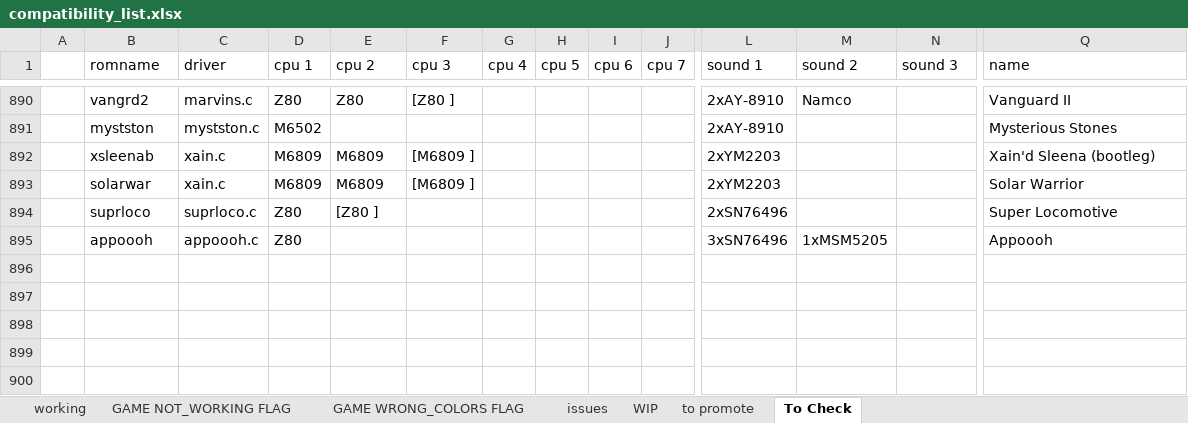
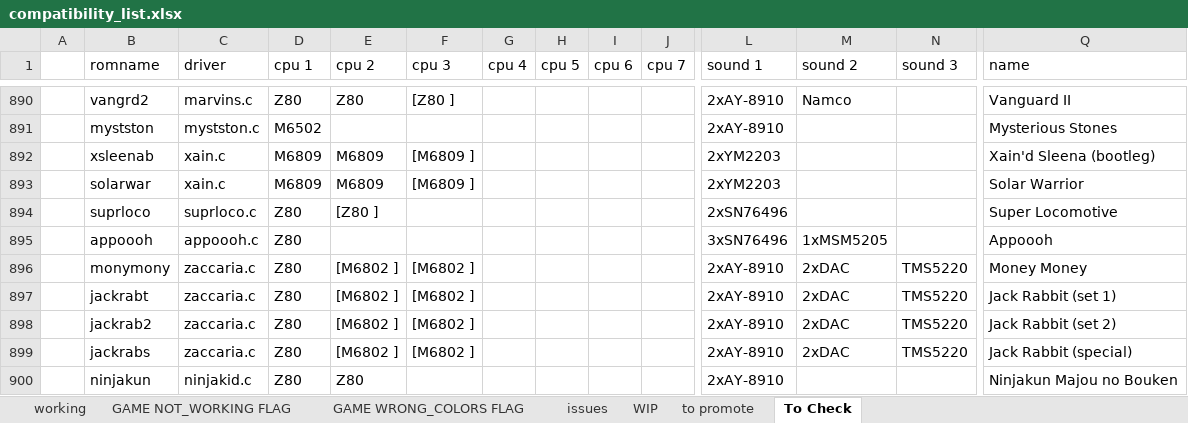
Before and after one commit to javaemus/arcoflex056, an Excel workbook: compatibility_list.xlsx, sheet To Check, drawn as a sheet; only a part is shown, gaps mark what is left out; values as stored, in another font and other column widths than the file's, no borders; rows hold the shown columns only; the diff names each change by its address in the sheet, - before the commit and + after, or states it on an @@ line.

Commit message:
added ninjakid and zaccaria full working drivers

```diff
--- a/compatibility_list.xlsx (sheet To Check)
+++ b/compatibility_list.xlsx (sheet To Check)
+row 896:  | monymony | zaccaria.c | Z80 | [M6802 ] | [M6802 ] |  |  |  |  | 2xAY-8910 | 2xDAC | TMS5220 | Money Money
+row 897:  | jackrabt | zaccaria.c | Z80 | [M6802 ] | [M6802 ] |  |  |  |  | 2xAY-8910 | 2xDAC | TMS5220 | Jack Rabbit (set 1)
+row 898:  | jackrab2 | zaccaria.c | Z80 | [M6802 ] | [M6802 ] |  |  |  |  | 2xAY-8910 | 2xDAC | TMS5220 | Jack Rabbit (set 2)
+row 899:  | jackrabs | zaccaria.c | Z80 | [M6802 ] | [M6802 ] |  |  |  |  | 2xAY-8910 | 2xDAC | TMS5220 | Jack Rabbit (special)
+row 900:  | ninjakun | ninjakid.c | Z80 | Z80 |  |  |  |  |  | 2xAY-8910 |  |  | Ninjakun Majou no Bouken
```
Also changed, not shown: sheet WIP, 6 other files.
